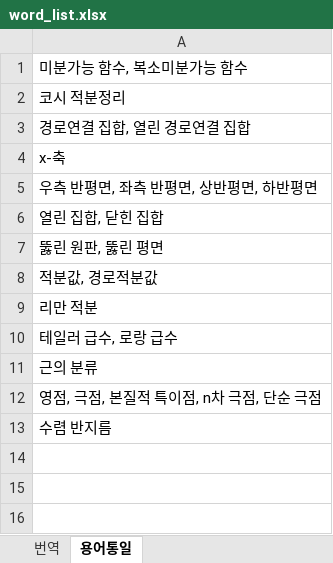
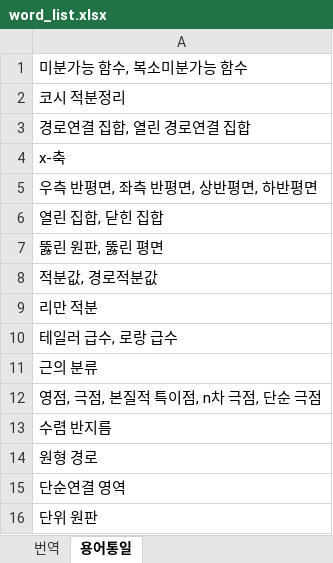
Before and after one commit to yjyeom/CA_book, an Excel workbook: word_list.xlsx, sheet 용어통일, drawn as a sheet; values as stored, in another font and other column widths than the file's, no borders; the diff names each change by its address in the sheet, - before the commit and + after, or states it on an @@ line.

```diff
--- a/word_list.xlsx (sheet 용어통일)
+++ b/word_list.xlsx (sheet 용어통일)
+row 14: 원형 경로
+row 15: 단순연결 영역
+row 16: 단위 원판
```
Also changed, not shown: sheet 번역, 10 other files.
